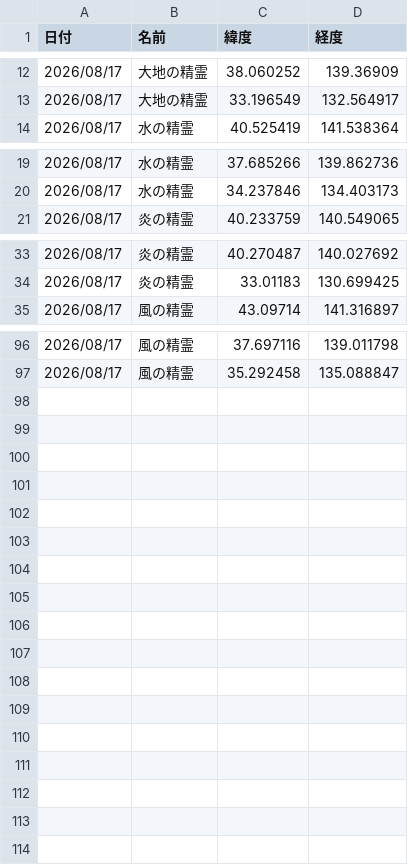
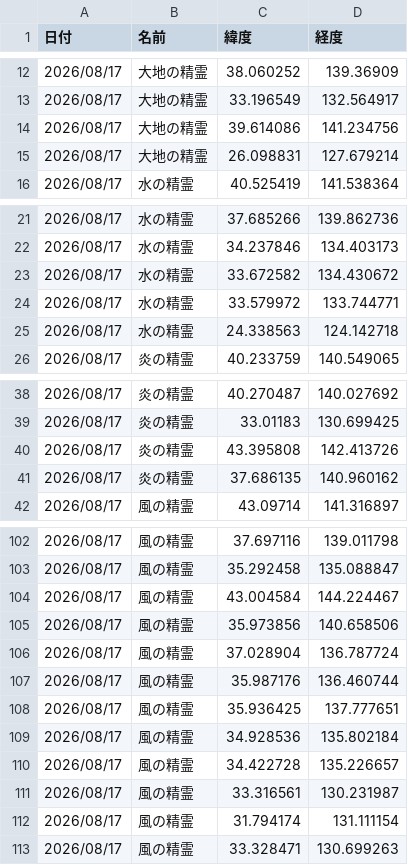
Before and after one commit to griever-0120/maboroshi, a CSV file: spirits-data/202608/20260817.csv, drawn as a sheet; only a part is shown, gaps mark what is left out; the diff names each change by its address in the sheet, - before the commit and + after, or states it on an @@ line.

```diff
--- a/spirits-data/202608/20260817.csv
+++ b/spirits-data/202608/20260817.csv
+row 14: 2026/08/17 | 大地の精霊 | 39.614086 | 141.234756
+row 15: 2026/08/17 | 大地の精霊 | 26.098831 | 127.679214
+row 23: 2026/08/17 | 水の精霊 | 33.672582 | 134.430672
+row 24: 2026/08/17 | 水の精霊 | 33.579972 | 133.744771
+row 25: 2026/08/17 | 水の精霊 | 24.338563 | 124.142718
+row 40: 2026/08/17 | 炎の精霊 | 43.395808 | 142.413726
+row 41: 2026/08/17 | 炎の精霊 | 37.686135 | 140.960162
+row 104: 2026/08/17 | 風の精霊 | 43.004584 | 144.224467
+row 105: 2026/08/17 | 風の精霊 | 35.973856 | 140.658506
+row 106: 2026/08/17 | 風の精霊 | 37.028904 | 136.787724
+row 107: 2026/08/17 | 風の精霊 | 35.987176 | 136.460744
+row 108: 2026/08/17 | 風の精霊 | 35.936425 | 137.777651
@@ row 53 moved to row 109: 2026/08/17 @@
+row 110: 2026/08/17 | 風の精霊 | 34.422728 | 135.226657
+row 111: 2026/08/17 | 風の精霊 | 33.316561 | 130.231987
+row 112: 2026/08/17 | 風の精霊 | 31.794174 | 131.111154
+row 113: 2026/08/17 | 風の精霊 | 33.328471 | 130.699263
```
Also changed, not shown: spirits-data/all.csv.
